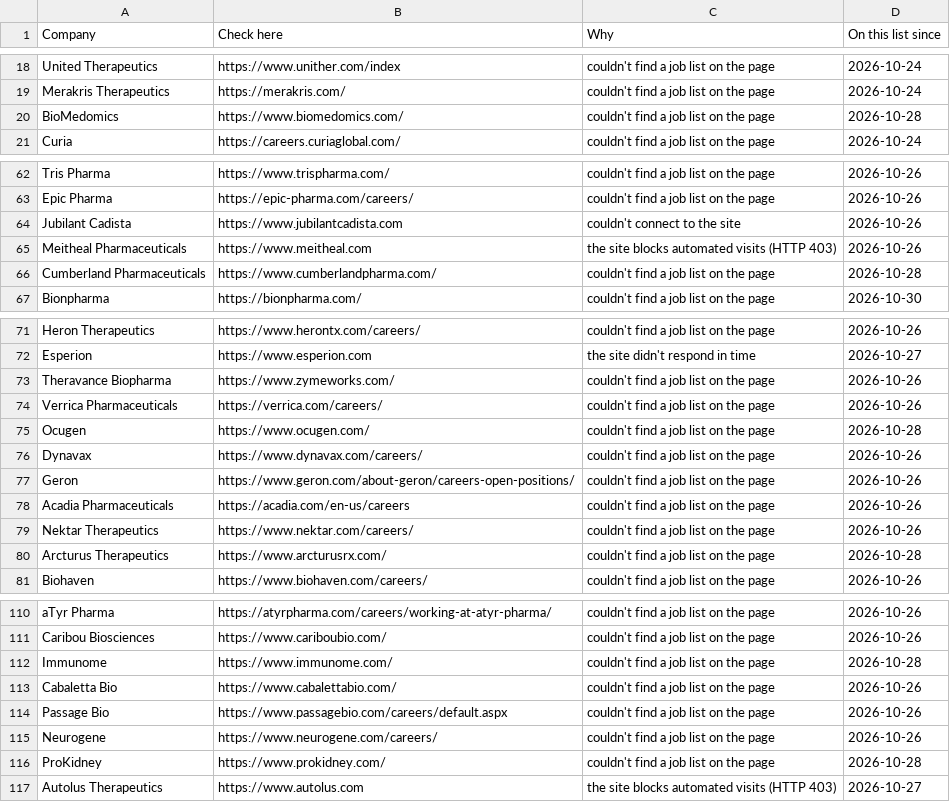
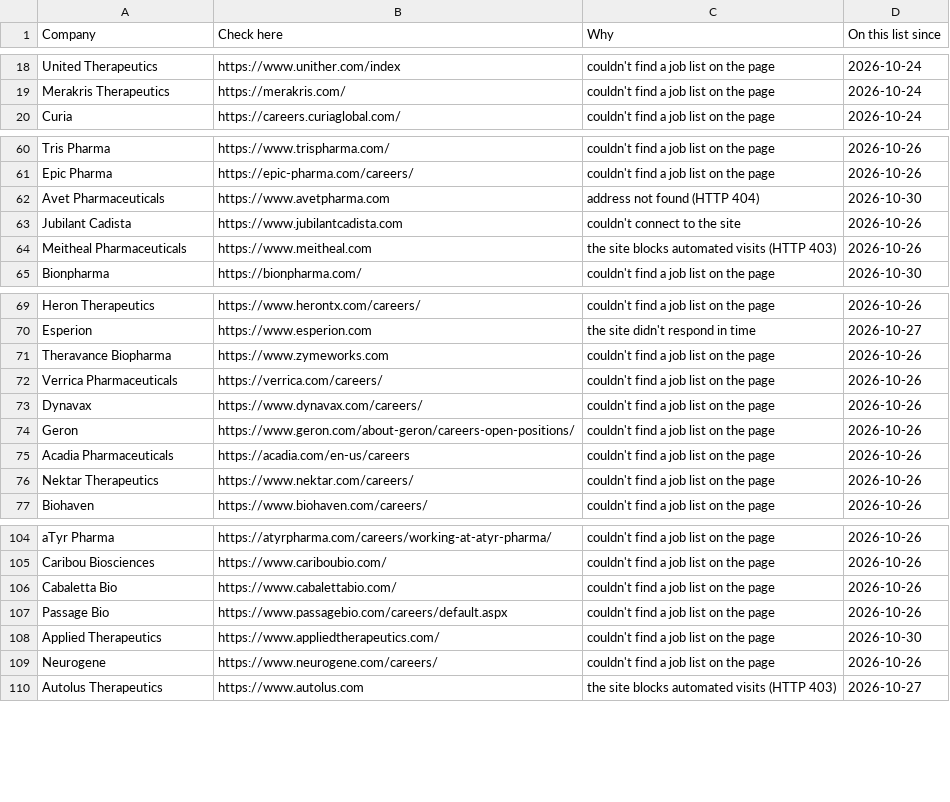
Before and after one commit to arkit-reg/Job_Watch_21, a CSV file: manual_check.csv, drawn as a sheet; only a part is shown, gaps mark what is left out; the diff covers the shown part only.

```diff
--- a/manual_check.csv
+++ b/manual_check.csv
@@ -19,3 +19,2 @@ United Therapeutics,https://www.unither.com/index,couldn't find a job list on th
 Merakris Therapeutics,https://merakris.com/,couldn't find a job list on the page,2026-10-24
-BioMedomics,https://www.biomedomics.com/,couldn't find a job list on the page,2026-10-28
 Curia,https://careers.curiaglobal.com/,couldn't find a job list on the page,2026-10-24
@@ -63,5 +61,5 @@ Tris Pharma,https://www.trispharma.com/,couldn't find a job list on the page,202
 Epic Pharma,https://epic-pharma.com/careers/,couldn't find a job list on the page,2026-10-26
+Avet Pharmaceuticals,https://www.avetpharma.com,address not found (HTTP 404),2026-10-30
 Jubilant Cadista,https://www.jubilantcadista.com,couldn't connect to the site,2026-10-26
 Meitheal Pharmaceuticals,https://www.meitheal.com,the site blocks automated visits (HTTP 403),2026-10-26
-Cumberland Pharmaceuticals,https://www.cumberlandpharma.com/,couldn't find a job list on the page,2026-10-28
 Bionpharma,https://bionpharma.com/,couldn't find a job list on the page,2026-10-30
@@ -72,5 +70,4 @@ Heron Therapeutics,https://www.herontx.com/careers/,couldn't find a job list on
 Esperion,https://www.esperion.com,the site didn't respond in time,2026-10-27
-Theravance Biopharma,https://www.zymeworks.com/,couldn't find a job list on the page,2026-10-26
+Theravance Biopharma,https://www.zymeworks.com,couldn't find a job list on the page,2026-10-26
 Verrica Pharmaceuticals,https://verrica.com/careers/,couldn't find a job list on the page,2026-10-26
-Ocugen,https://www.ocugen.com/,couldn't find a job list on the page,2026-10-28
 Dynavax,https://www.dynavax.com/careers/,couldn't find a job list on the page,2026-10-26
@@ -79,3 +76,2 @@ Acadia Pharmaceuticals,https://acadia.com/en-us/careers,couldn't find a job list
 Nektar Therapeutics,https://www.nektar.com/careers/,couldn't find a job list on the page,2026-10-26
-Arcturus Therapeutics,https://www.arcturusrx.com/,couldn't find a job list on the page,2026-10-28
 Biohaven,https://www.biohaven.com/careers/,couldn't find a job list on the page,2026-10-26
@@ -111,7 +105,6 @@ aTyr Pharma,https://atyrpharma.com/careers/working-at-atyr-pharma/,couldn't find
 Caribou Biosciences,https://www.cariboubio.com/,couldn't find a job list on the page,2026-10-26
-Immunome,https://www.immunome.com/,couldn't find a job list on the page,2026-10-28
 Cabaletta Bio,https://www.cabalettabio.com/,couldn't find a job list on the page,2026-10-26
 Passage Bio,https://www.passagebio.com/careers/default.aspx,couldn't find a job list on the page,2026-10-26
+Applied Therapeutics,https://www.appliedtherapeutics.com/,couldn't find a job list on the page,2026-10-30
 Neurogene,https://www.neurogene.com/careers/,couldn't find a job list on the page,2026-10-26
-ProKidney,https://www.prokidney.com/,couldn't find a job list on the page,2026-10-28
 Autolus Therapeutics,https://www.autolus.com,the site blocks automated visits (HTTP 403),2026-10-27
```
Also changed, not shown: 1 added row and 5 removed rows elsewhere in this file, jobs_log.csv, 1 other file.
